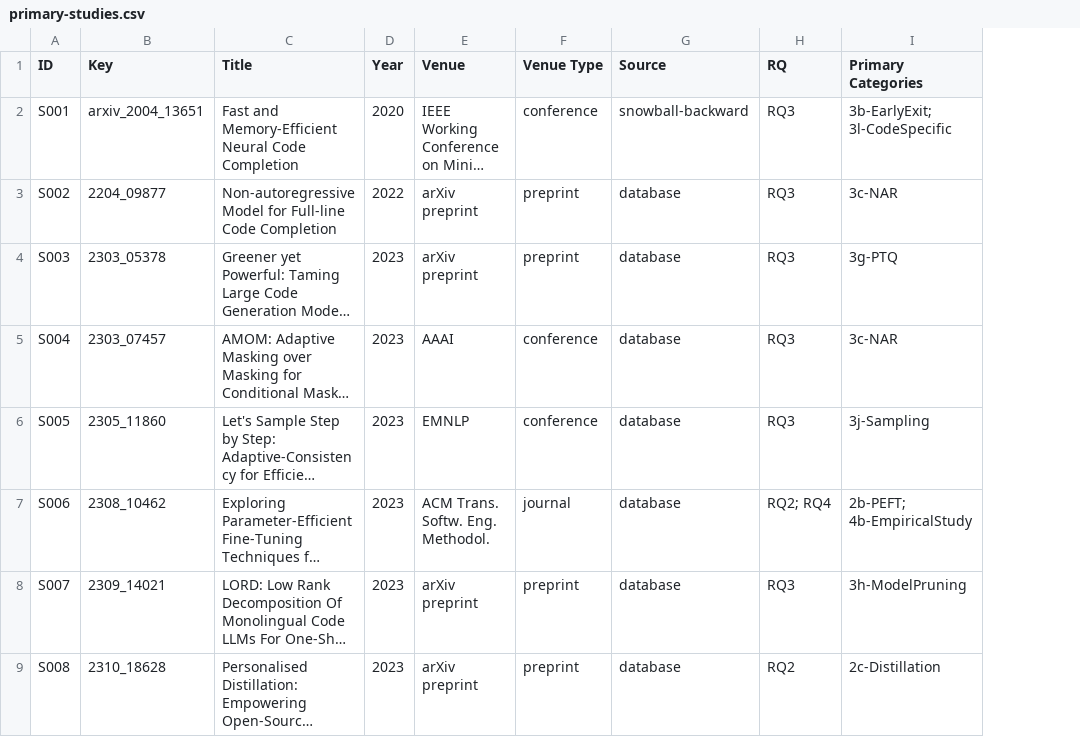
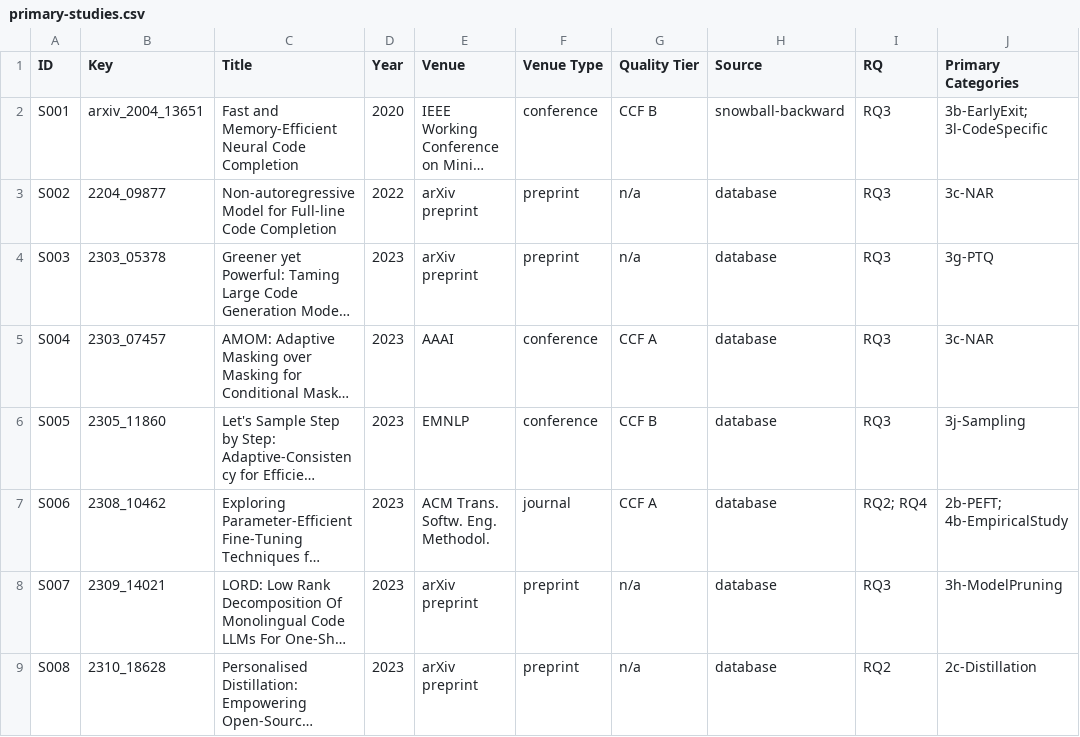
Before and after one commit to 1719930244/efficient-codegen-slr-replication, a CSV file: data/primary-studies.csv, drawn as a sheet; only a part is shown; long unchanged cells end in …; the diff names each change by its address in the sheet, - before the commit and + after, or states it on an @@ line.

```diff
--- a/data/primary-studies.csv
+++ b/data/primary-studies.csv
+column G (Quality Tier), rows 2-9: CCF B | n/a | n/a | CCF A | CCF B | CCF A | n/a | n/a
```
Also changed, not shown: data/by-rq/rq2-studies.csv, data/by-rq/rq3-studies.csv, 8 other files.
